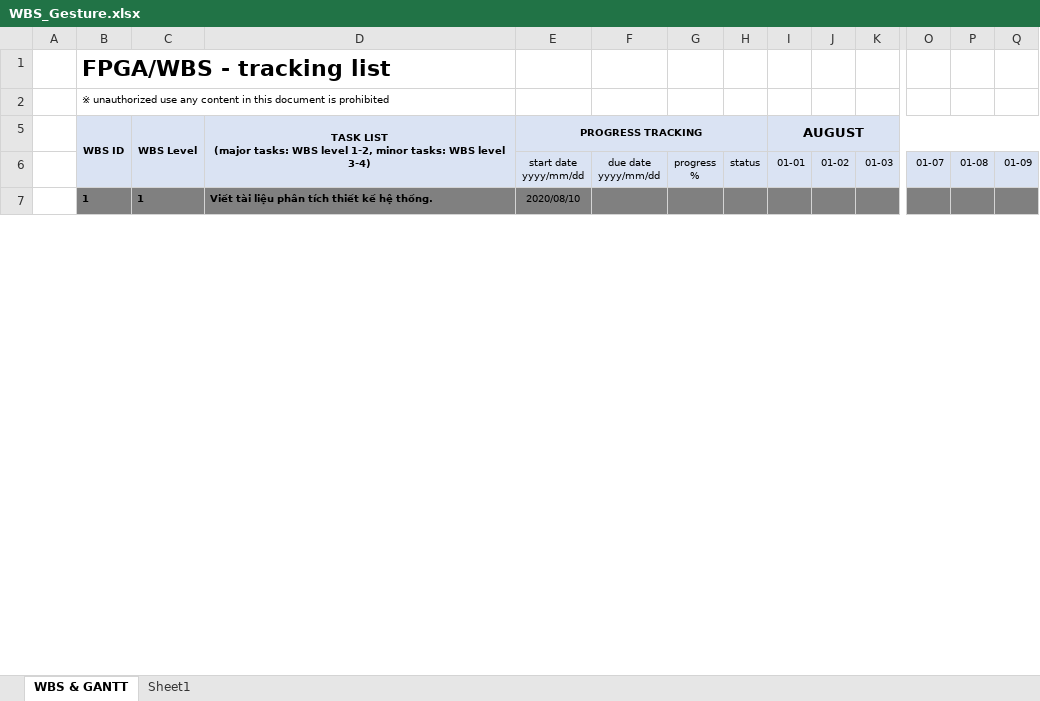
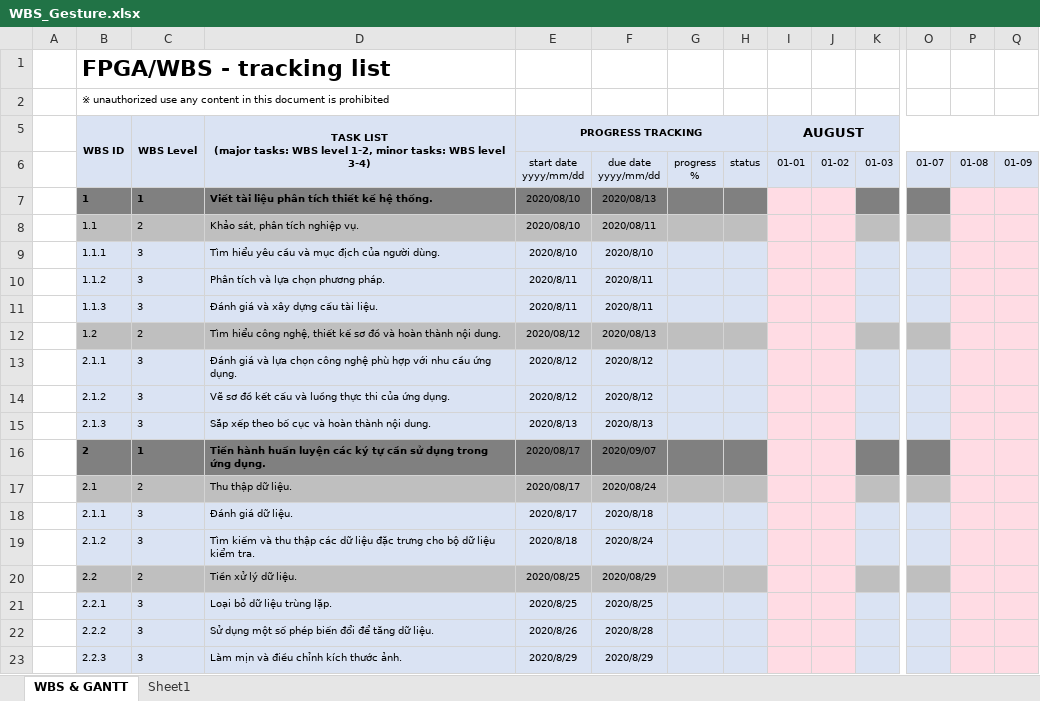
Before and after one commit to Jane-Tran/Training-OpenCV, an Excel workbook: WBS_Gesture.xlsx, sheet WBS & GANTT, drawn as a sheet; only a part is shown, gaps mark what is left out; values as stored, in another font and other column widths than the file's, no borders; conditional formats not drawn; rows hold the shown columns only; the diff covers the shown part only; the diff names each change by its address in the sheet, - before the commit and + after, or states it on an @@ line.

```diff
--- a/WBS_Gesture.xlsx (sheet WBS & GANTT)
+++ b/WBS_Gesture.xlsx (sheet WBS & GANTT)
-F7: (empty)
+F7: 2020/08/13
-I7:J7 fill: #808080
+I7:J7 fill: #FFDCE4
-P7:Q7 fill: #808080
+P7:Q7 fill: #FFDCE4
+row 8:  | 1.1 | 2 | Khảo sát, phân tích nghiệp vụ. | 2020/08/10 | 2020/08/11
+row 9:  | 1.1.1 | 3 | Tìm hiểu yêu cầu và mục địch của người dùng. | 2020/8/10 | 2020/8/10
+row 10:  | 1.1.2 | 3 | Phân tích và lựa chọn phương pháp. | 2020/8/11 | 2020/8/11
+row 11:  | 1.1.3 | 3 | Đánh giá và xây dựng cấu tài liệu. | 2020/8/11 | 2020/8/11
+row 12:  | 1.2 | 2 | Tìm hiểu công nghệ, thiết kế sơ đồ và hoàn thành nội dung. | 2020/08/12 | 2020/08/13
+row 13:  | 2.1.1 | 3 | Đánh giá và lựa chọn công nghệ phù hợp với nhu cầu ứng dụng. | 2020/8/12 | 2020/8/12
+row 14:  | 2.1.2 | 3 | Vẽ sơ đồ kết cấu và luồng thực thi của ứng dụng. | 2020/8/12 | 2020/8/12
+row 15:  | 2.1.3 | 3 | Sắp xếp theo bố cục và hoàn thành nội dung. | 2020/8/13 | 2020/8/13
+row 16:  | 2 | 1 | Tiến hành huấn luyện các ký tự cần sử dụng trong ứng dụng. | 2020/08/17 | 2020/09/07
+row 17:  | 2.1 | 2 | Thu thập dữ liệu. | 2020/08/17 | 2020/08/24
+row 18:  | 2.1.1 | 3 | Đánh giá dữ liệu. | 2020/8/17 | 2020/8/18
+row 19:  | 2.1.2 | 3 | Tìm kiếm và thu thập các dữ liệu đặc trưng cho bộ dữ liệu kiểm tra. | 2020/8/18 | 2020/8/24
+row 20:  | 2.2 | 2 | Tiền xử lý dữ liệu. | 2020/08/25 | 2020/08/29
+row 21:  | 2.2.1 | 3 | Loại bỏ dữ liệu trùng lặp. | 2020/8/25 | 2020/8/25
+row 22:  | 2.2.2 | 3 | Sử dụng một số phép biến đổi để tăng dữ liệu. | 2020/8/26 | 2020/8/28
+row 23:  | 2.2.3 | 3 | Làm mịn và điều chỉnh kích thước ảnh. | 2020/8/29 | 2020/8/29
```
Also changed, not shown: 29 added rows, 40 removed rows, 1 edited cell and cell formats elsewhere in this sheet, 1 other file.
